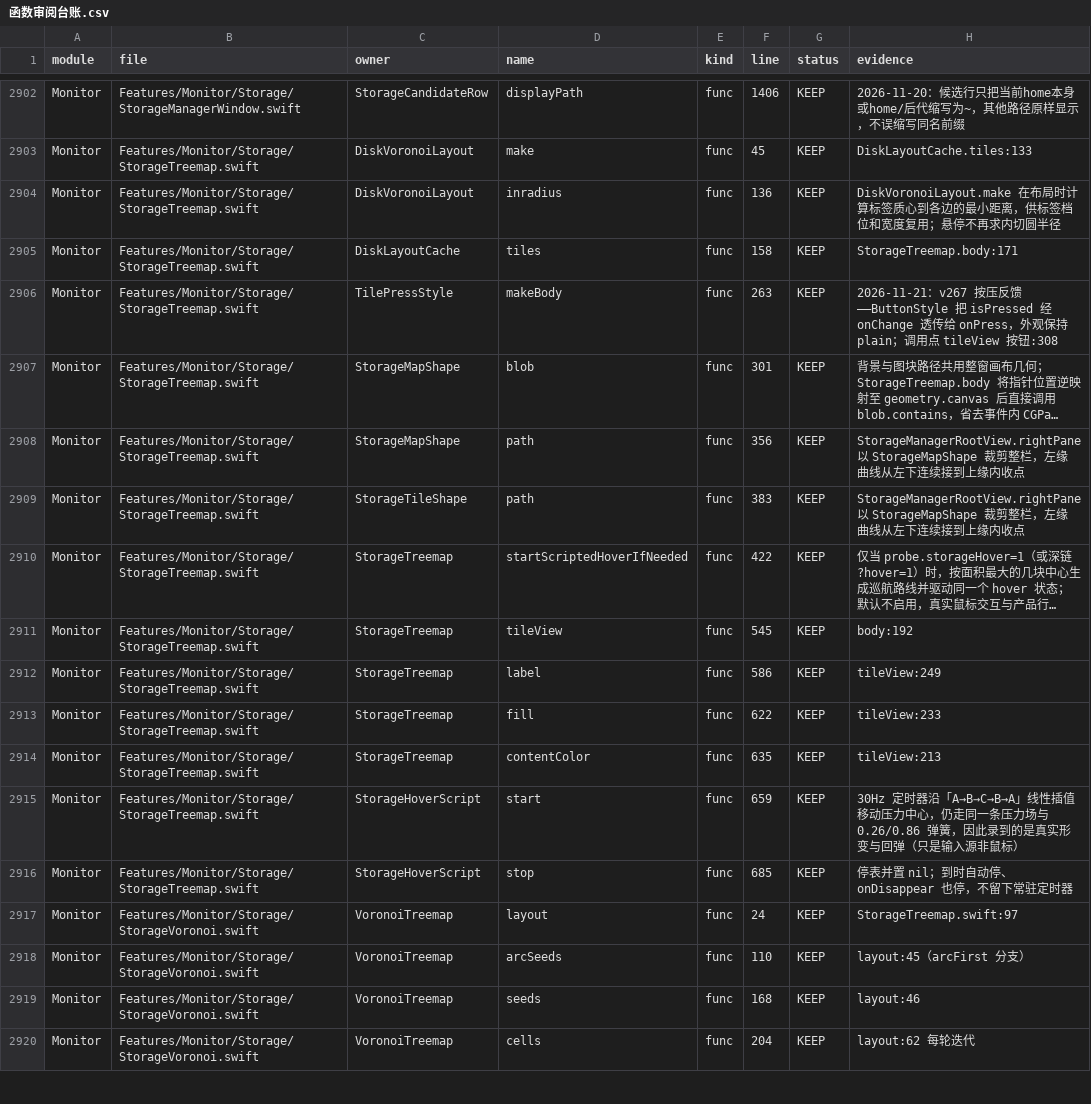
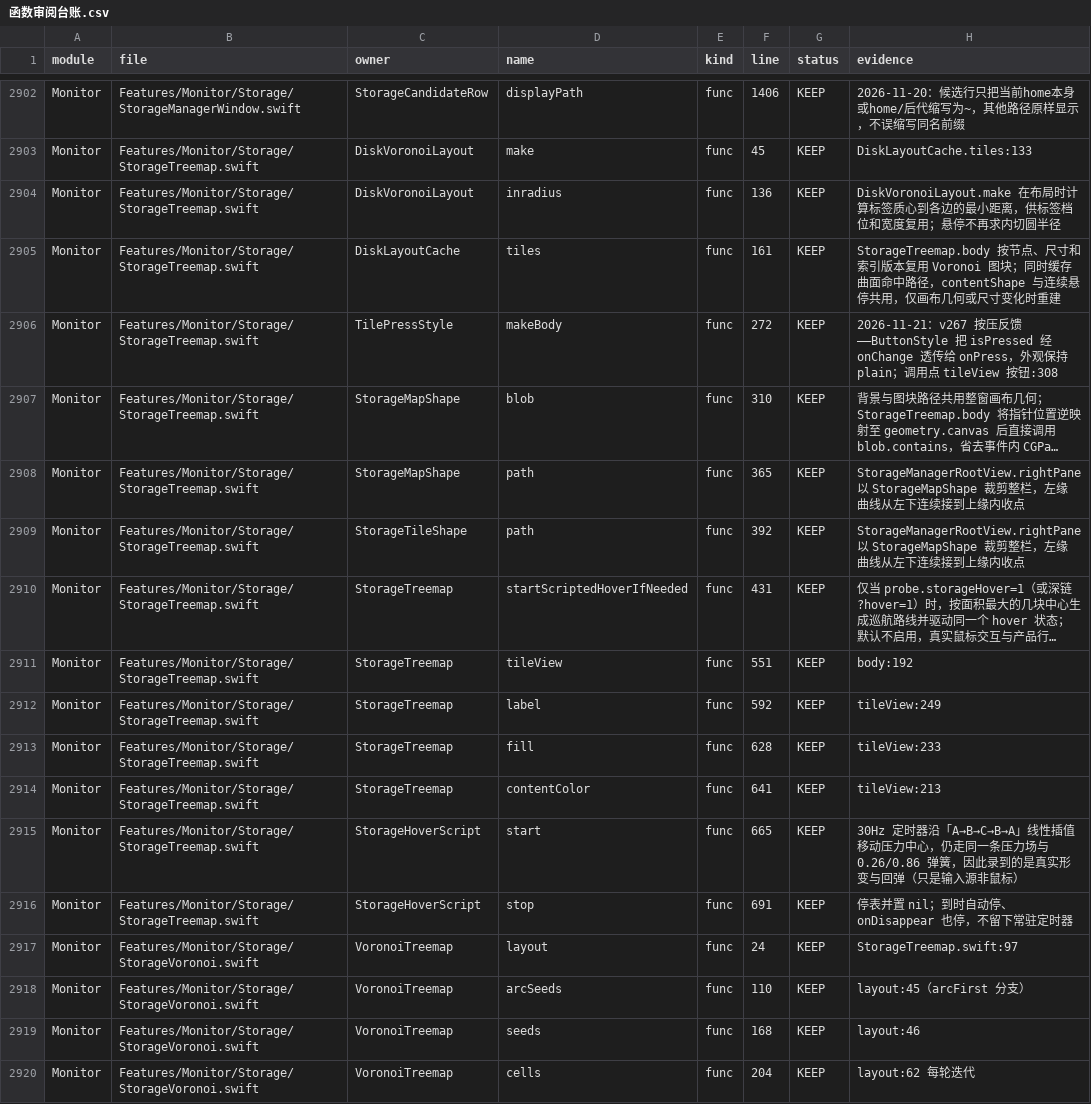
Before and after one commit to sxyq/Kitnest, a CSV file: docs/00-总览/数据表/函数审阅台账.csv, drawn as a sheet; only a part is shown, gaps mark what is left out; long unchanged cells end in …; the diff names each change by its address in the sheet, - before the commit and + after, or states it on an @@ line.

```diff
--- a/docs/00-总览/数据表/函数审阅台账.csv
+++ b/docs/00-总览/数据表/函数审阅台账.csv
-F2905 (line): 158
+F2905 (line): 161
-H2905 (evidence): StorageTreemap.body:171
+H2905 (evidence): StorageTreemap.body 按节点、尺寸和索引版本复用 Voronoi 图块；同时缓存曲面命中路径，contentShape 与连续悬停共用，仅画布几何或尺寸变化时重建
-F2906 (line): 263
+F2906 (line): 272
-F2907 (line): 301
+F2907 (line): 310
-F2908 (line): 356
+F2908 (line): 365
-F2909 (line): 383
+F2909 (line): 392
-F2910 (line): 422
+F2910 (line): 431
-F2911 (line): 545
+F2911 (line): 551
-F2912 (line): 586
+F2912 (line): 592
-F2913 (line): 622
+F2913 (line): 628
-F2914 (line): 635
+F2914 (line): 641
-F2915 (line): 659
+F2915 (line): 665
-F2916 (line): 685
+F2916 (line): 691
```
Also changed, not shown: docs/00-总览/数据表/预览窗口排查.csv, 5 other files.
